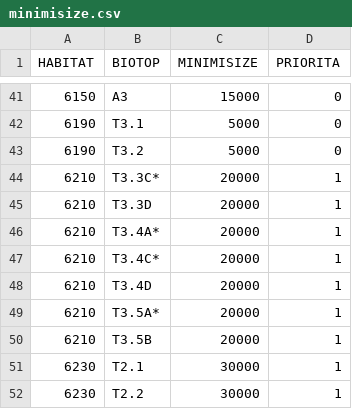
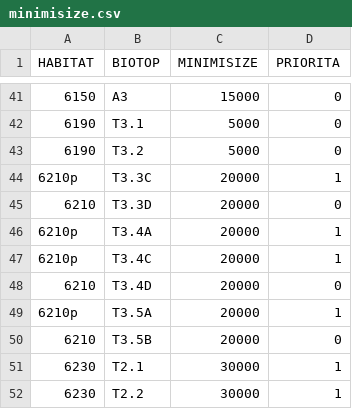
Before and after one commit to jonasgaigr/N2K.CZ, a CSV file: minimisize.csv, drawn as a sheet; only a part is shown, gaps mark what is left out.

Commit message:
Update minimisize.csv

```diff
--- a/minimisize.csv
+++ b/minimisize.csv
@@ -43,9 +43,9 @@
 "6190","T3.2",5000,0
-"6210","T3.3C*",20000,1
-"6210","T3.3D",20000,1
-"6210","T3.4A*",20000,1
-"6210","T3.4C*",20000,1
-"6210","T3.4D",20000,1
-"6210","T3.5A*",20000,1
-"6210","T3.5B",20000,1
+"6210p","T3.3C",20000,1
+"6210","T3.3D",20000,0
+"6210p","T3.4A",20000,1
+"6210p","T3.4C",20000,1
+"6210","T3.4D",20000,0
+"6210p","T3.5A",20000,1
+"6210","T3.5B",20000,0
 "6230","T2.1",30000,1
```
